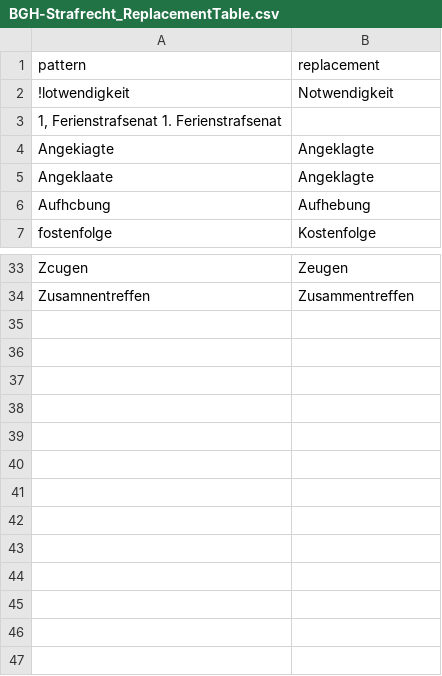
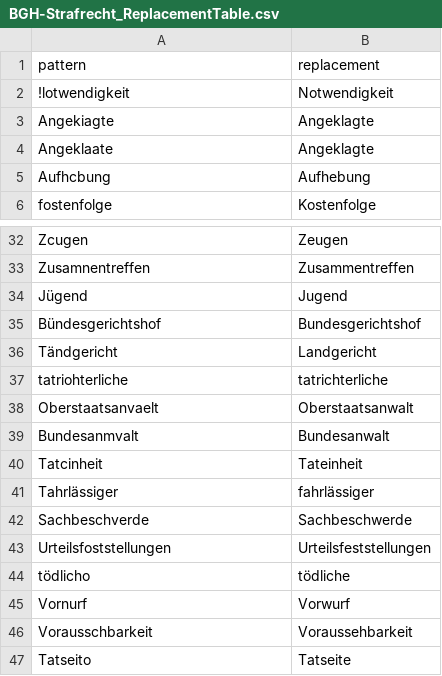
Before and after one commit to SeanFobbe/bgh-strafrecht, a CSV file: data/BGH-Strafrecht_ReplacementTable.csv, drawn as a sheet; only a part is shown, gaps mark what is left out; removed rows and columns are numbered as before the commit, all else as after; the diff names each change by its address in the sheet, - before the commit and + after, or states it on an @@ line.

Commit message:
add replacements

```diff
--- a/data/BGH-Strafrecht_ReplacementTable.csv
+++ b/data/BGH-Strafrecht_ReplacementTable.csv
-row 3: 1, Ferienstrafsenat 1. Ferienstrafsenat
+row 34: Jügend | Jugend
+row 35: Bündesgerichtshof | Bundesgerichtshof
+row 36: Tändgericht | Landgericht
+row 37: tatriohterliche | tatrichterliche
+row 38: Oberstaatsanvaelt | Oberstaatsanwalt
+row 39: Bundesanmvalt | Bundesanwalt
+row 40: Tatcinheit | Tateinheit
+row 41: Tahrlässiger | fahrlässiger
+row 42: Sachbeschverde | Sachbeschwerde
+row 43: Urteilsfoststellungen | Urteilsfeststellungen
+row 44: tödlicho | tödliche
+row 45: Vornurf | Vorwurf
+row 46: Vorausschbarkeit | Voraussehbarkeit
+row 47: Tatseito | Tatseite
```
